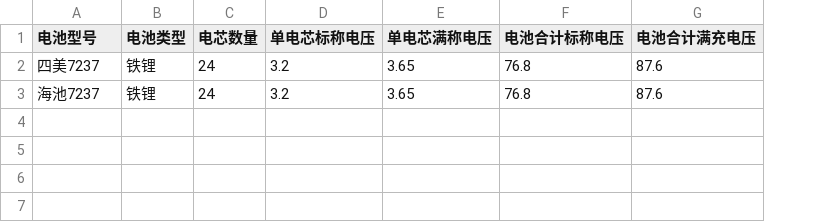
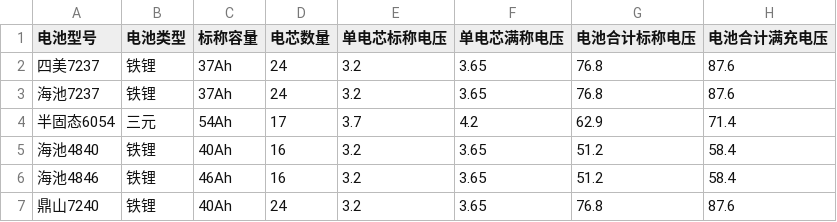
Before and after one commit to cr71111/battery_characteristics_repo, a CSV file: battery_soh/device_model/电池参数.csv, drawn as a sheet; the diff names each change by its address in the sheet, - before the commit and + after, or states it on an @@ line.

```diff
--- a/battery_soh/device_model/电池参数.csv
+++ b/battery_soh/device_model/电池参数.csv
+column C (标称容量), rows 2-3: 37Ah | 37Ah
+row 4: 半固态6054 | 三元 | 54Ah | 17 | 3.7 | 4.2 | 62.9 | 71.4
+row 5: 海池4840 | 铁锂 | 40Ah | 16 | 3.2 | 3.65 | 51.2 | 58.4
+row 6: 海池4846 | 铁锂 | 46Ah | 16 | 3.2 | 3.65 | 51.2 | 58.4
+row 7: 鼎山7240 | 铁锂 | 40Ah | 24 | 3.2 | 3.65 | 76.8 | 87.6
```
Also changed, not shown: 19 other files.
